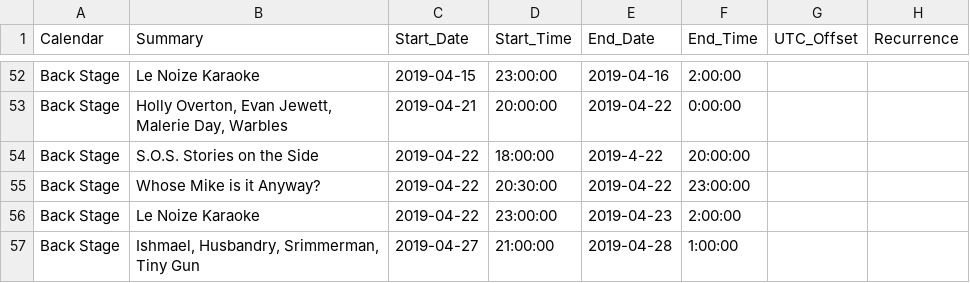
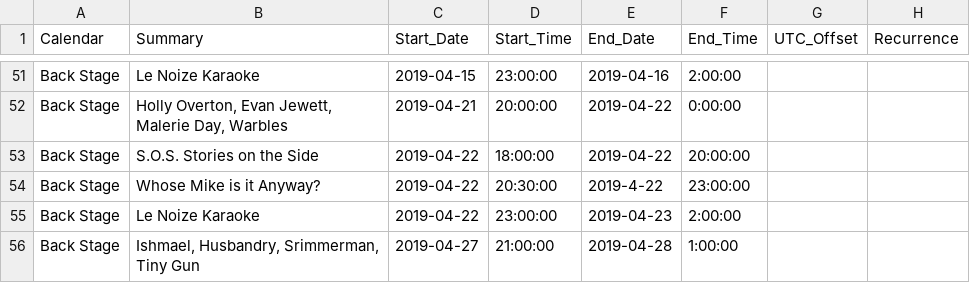
Before and after one commit to LaserRayGunBOSS/thefootlightbar.github.io, a CSV file: _data/events.csv, drawn as a sheet; only a part is shown, gaps mark what is left out; addresses are those after the commit; the diff covers the shown part only; the diff names each change by its address in the sheet, - before the commit and + after, or states it on an @@ line.

```diff
--- a/_data/events.csv
+++ b/_data/events.csv
-E53 (End_Date): 2019-4-22
+E53 (End_Date): 2019-04-22
-E54 (End_Date): 2019-04-22
+E54 (End_Date): 2019-4-22
```
Also changed, not shown: 2 added rows, 1 removed row and 8 edited cells elsewhere in this file.
